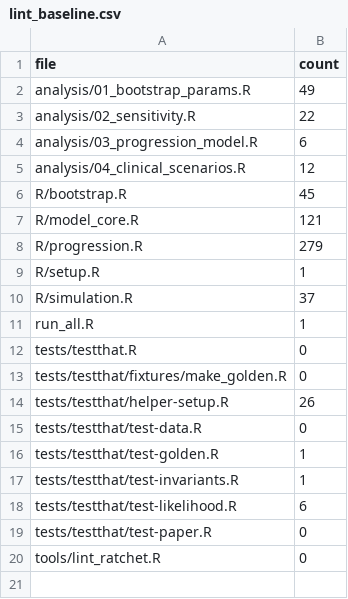
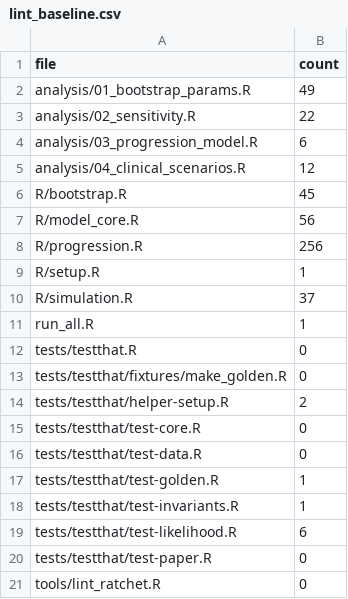
Before and after one commit to jaycrick/HCC-Model, a CSV file: tools/lint_baseline.csv, drawn as a sheet.

```diff
--- a/tools/lint_baseline.csv
+++ b/tools/lint_baseline.csv
@@ -6,4 +6,4 @@ analysis/04_clinical_scenarios.R,12
 R/bootstrap.R,45
-R/model_core.R,121
-R/progression.R,279
+R/model_core.R,56
+R/progression.R,256
 R/setup.R,1
@@ -13,3 +13,4 @@ tests/testthat.R,0
 tests/testthat/fixtures/make_golden.R,0
-tests/testthat/helper-setup.R,26
+tests/testthat/helper-setup.R,2
+tests/testthat/test-core.R,0
 tests/testthat/test-data.R,0
```
Also changed, not shown: 18 other files.
